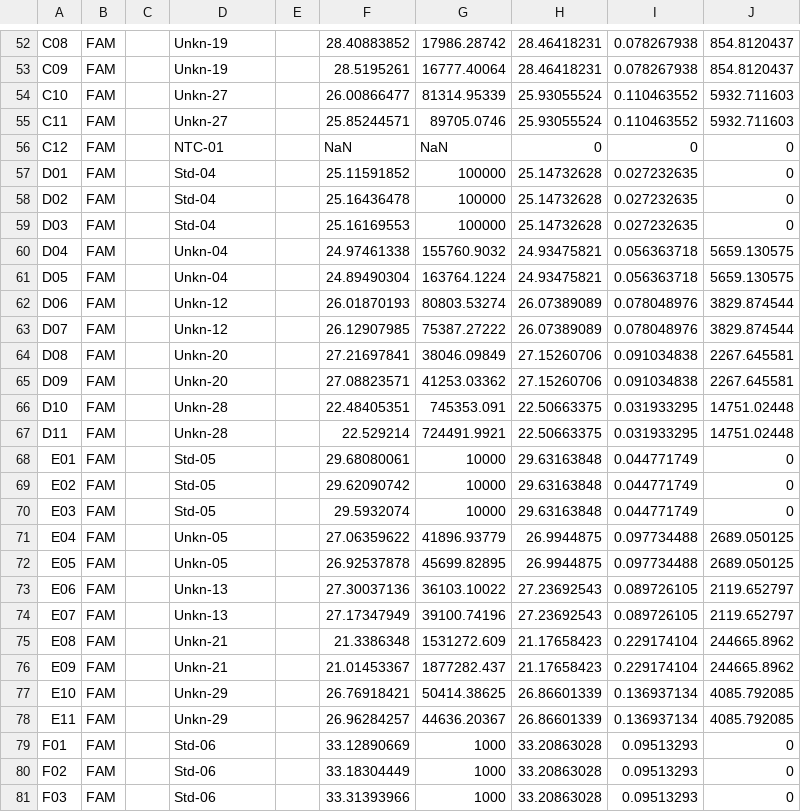
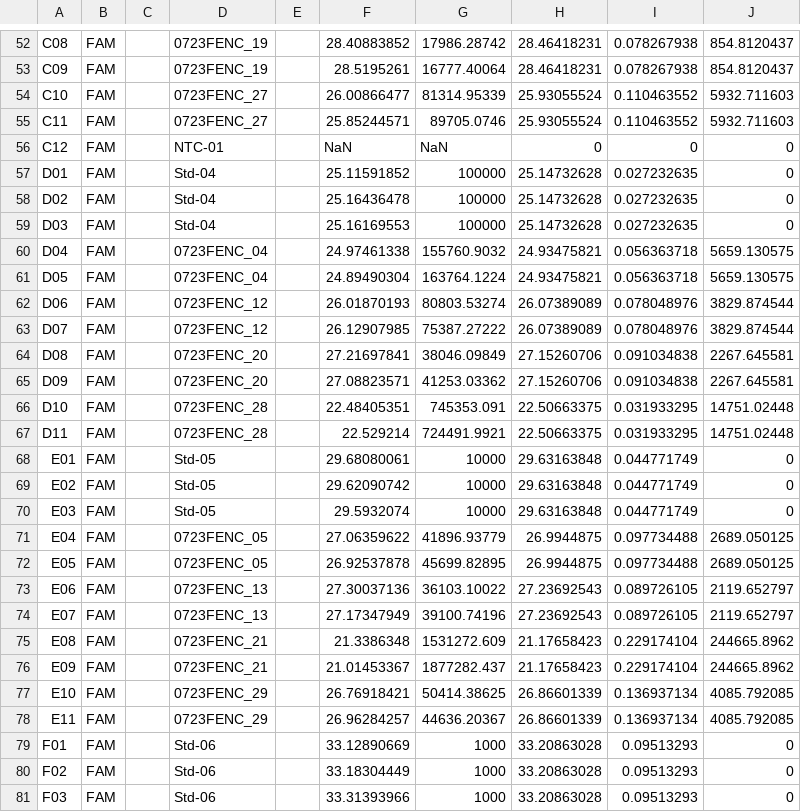
Before and after one commit to NEFSC/EAD-ASEB_EPA_LISS_Disease_Surveillance, a CSV file: Lab_Data_qPCR/raw_data/0723FENC_qPCR.csv, drawn as a sheet; only a part is shown, gaps mark what is left out; the diff covers the shown part only; the diff names each change by its address in the sheet, - before the commit and + after, or states it on an @@ line.

```diff
--- a/Lab_Data_qPCR/raw_data/0723FENC_qPCR.csv
+++ b/Lab_Data_qPCR/raw_data/0723FENC_qPCR.csv
-D52:D53: Unkn-19
+D52:D53: 0723FENC_19
-D54:D55: Unkn-27
+D54:D55: 0723FENC_27
-D60:D61: Unkn-04
+D60:D61: 0723FENC_04
-D62:D63: Unkn-12
+D62:D63: 0723FENC_12
-D64:D65: Unkn-20
+D64:D65: 0723FENC_20
-D66:D67: Unkn-28
+D66:D67: 0723FENC_28
-D71:D72: Unkn-05
+D71:D72: 0723FENC_05
-D73:D74: Unkn-13
+D73:D74: 0723FENC_13
-D75:D76: Unkn-21
+D75:D76: 0723FENC_21
-D77:D78: Unkn-29
+D77:D78: 0723FENC_29
```
Also changed, not shown: 100 edited cells elsewhere in this file, Lab_Data_Histopathology/output/Completeness_histopathology_score_data.csv, 4 other files.
